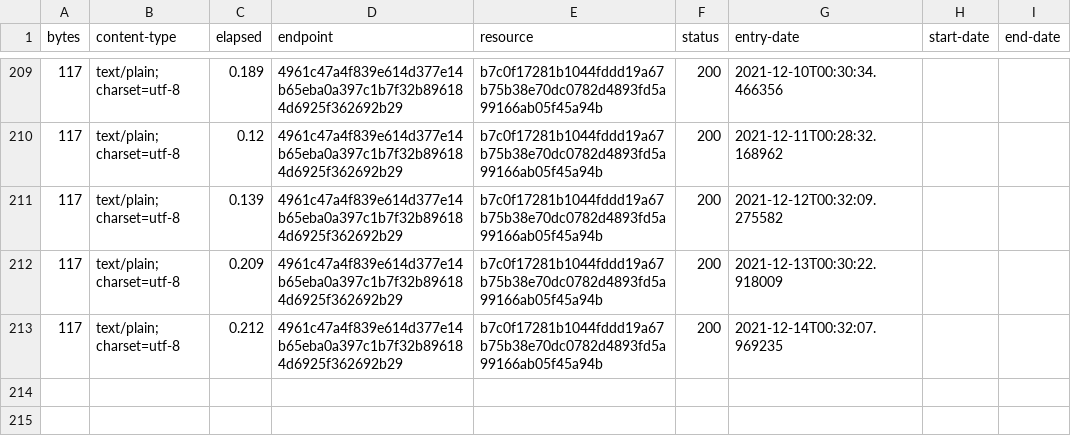
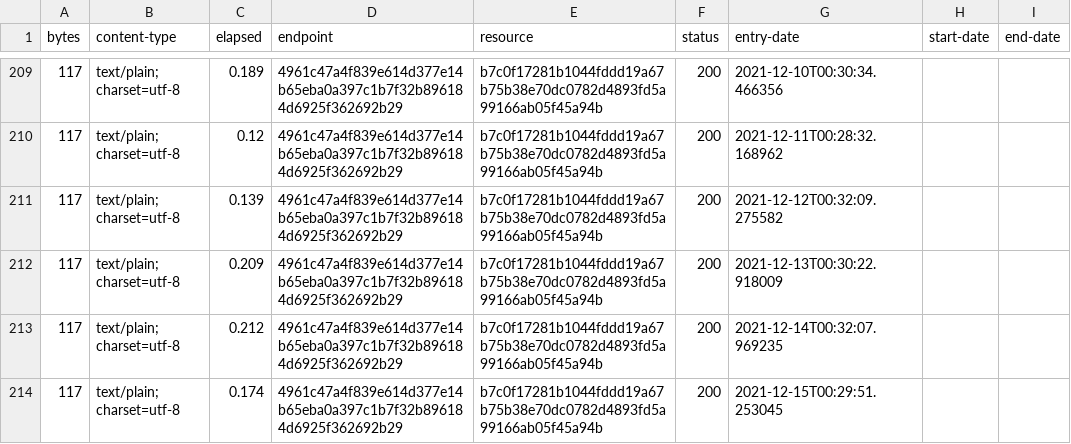
Before and after one commit to digital-land/site-category-collection, a CSV file: collection/log.csv, drawn as a sheet; only a part is shown, gaps mark what is left out; the diff names each change by its address in the sheet, - before the commit and + after, or states it on an @@ line.

Commit message:
Collection 2021-12-15

```diff
--- a/collection/log.csv
+++ b/collection/log.csv
+row 214: 117 | text/plain; charset=utf-8 | 0.174 | 4961c47a4f839e614d377e14b65eba0a397c1b7f32b896184d6925f362692b29 | b7c0f17281b1044fddd19a67b75b38e70dc0782d4893fd5a99166ab05f45a94b | 200 | 2021-12-15T00:29:51.253045
```
